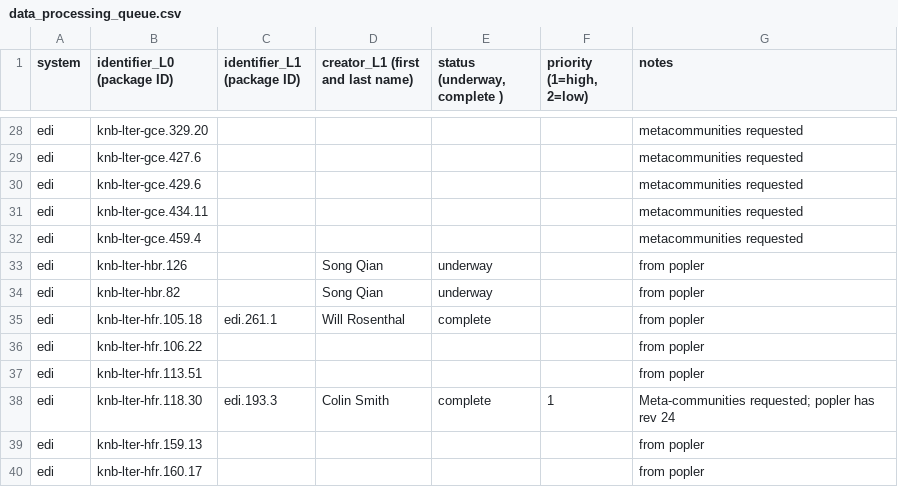
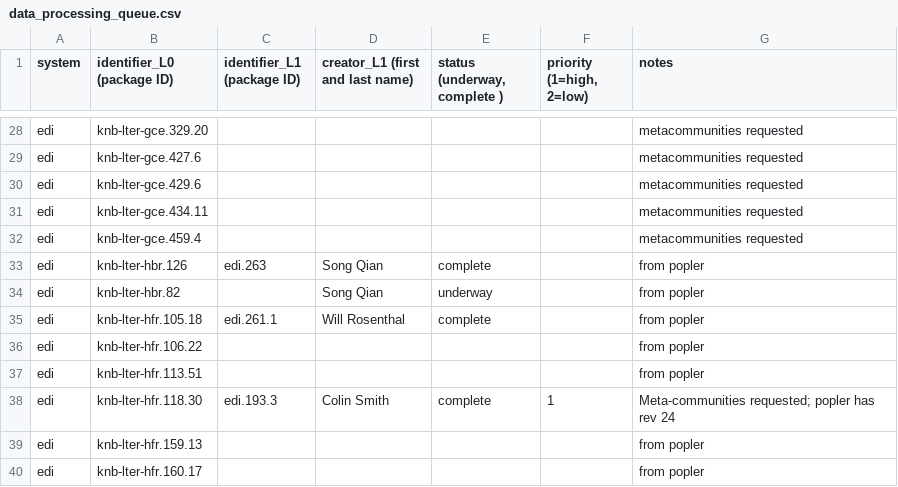
Before and after one commit to EDIorg/ecocomDP, a CSV file: documentation/processing_queue/data_processing_queue.csv, drawn as a sheet; only a part is shown, gaps mark what is left out.

Commit message:
Update conversion status

```diff
--- a/documentation/processing_queue/data_processing_queue.csv
+++ b/documentation/processing_queue/data_processing_queue.csv
@@ -32,3 +32,3 @@ edi,knb-lter-gce.434.11,,,,,metacommunities requested
 edi,knb-lter-gce.459.4,,,,,metacommunities requested
-edi,knb-lter-hbr.126,,Song Qian,underway,,from popler
+edi,knb-lter-hbr.126,edi.263,Song Qian,complete,,from popler
 edi,knb-lter-hbr.82,,Song Qian,underway,,from popler
```
